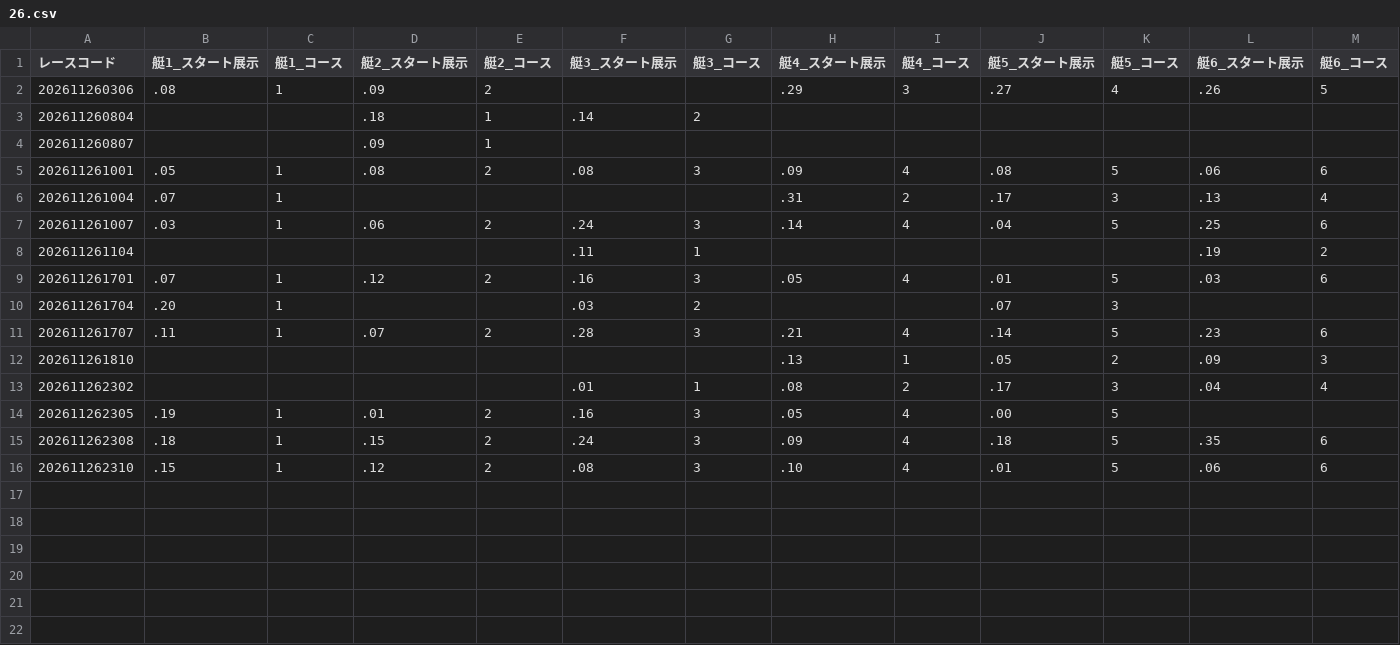
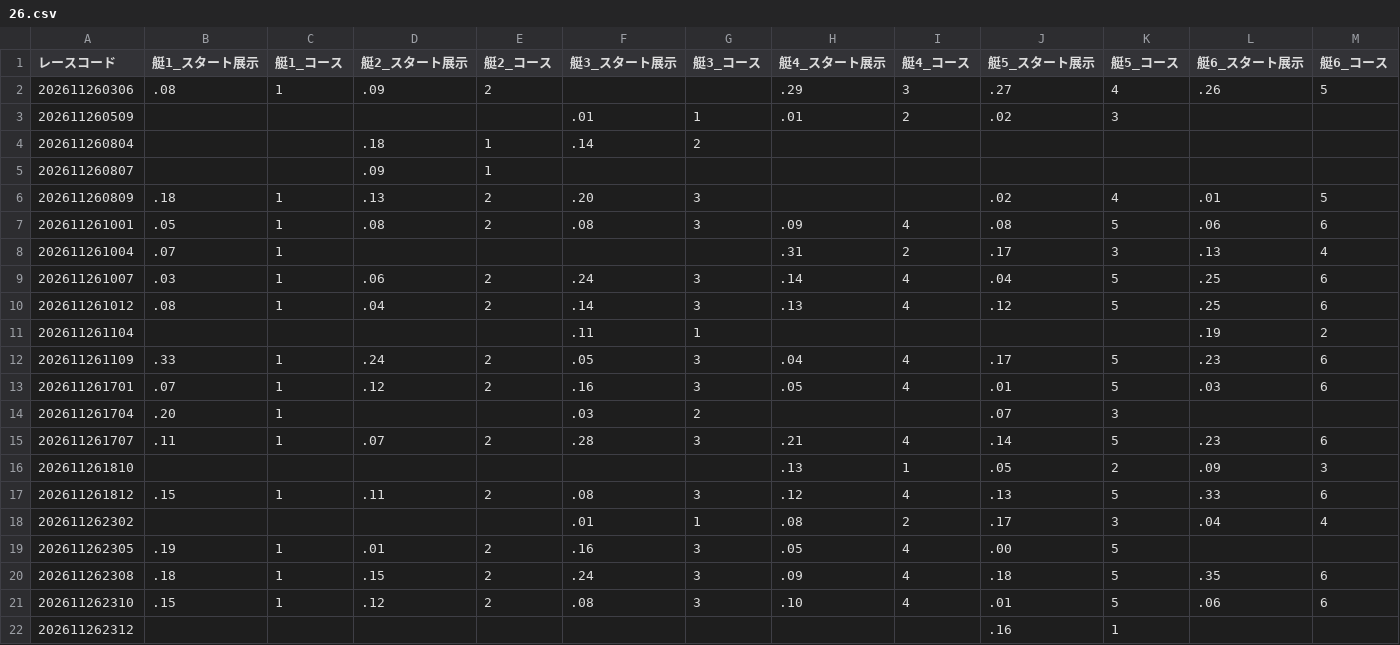
Before and after one commit to crm01300816/boat-analytics, a CSV file: public/data/previews/stt/2026/11/26.csv, drawn as a sheet; only a part is shown; rows hold the shown columns only; the diff names each change by its address in the sheet, - before the commit and + after, or states it on an @@ line.

```diff
--- a/public/data/previews/stt/2026/11/26.csv
+++ b/public/data/previews/stt/2026/11/26.csv
+row 3: 202611260509 |  |  |  |  | .01 | 1 | .01 | 2 | .02 | 3
+row 6: 202611260809 | .18 | 1 | .13 | 2 | .20 | 3 |  |  | .02 | 4 | .01 | 5
+row 10: 202611261012 | .08 | 1 | .04 | 2 | .14 | 3 | .13 | 4 | .12 | 5 | .25 | 6
+row 12: 202611261109 | .33 | 1 | .24 | 2 | .05 | 3 | .04 | 4 | .17 | 5 | .23 | 6
+row 17: 202611261812 | .15 | 1 | .11 | 2 | .08 | 3 | .12 | 4 | .13 | 5 | .33 | 6
+row 22: 202611262312 |  |  |  |  |  |  |  |  | .16 | 1
```
Also changed, not shown: public/data/previews/sui/2026/11/26.csv, public/data/previews/tkz/2026/11/26.csv, 1 other file.
